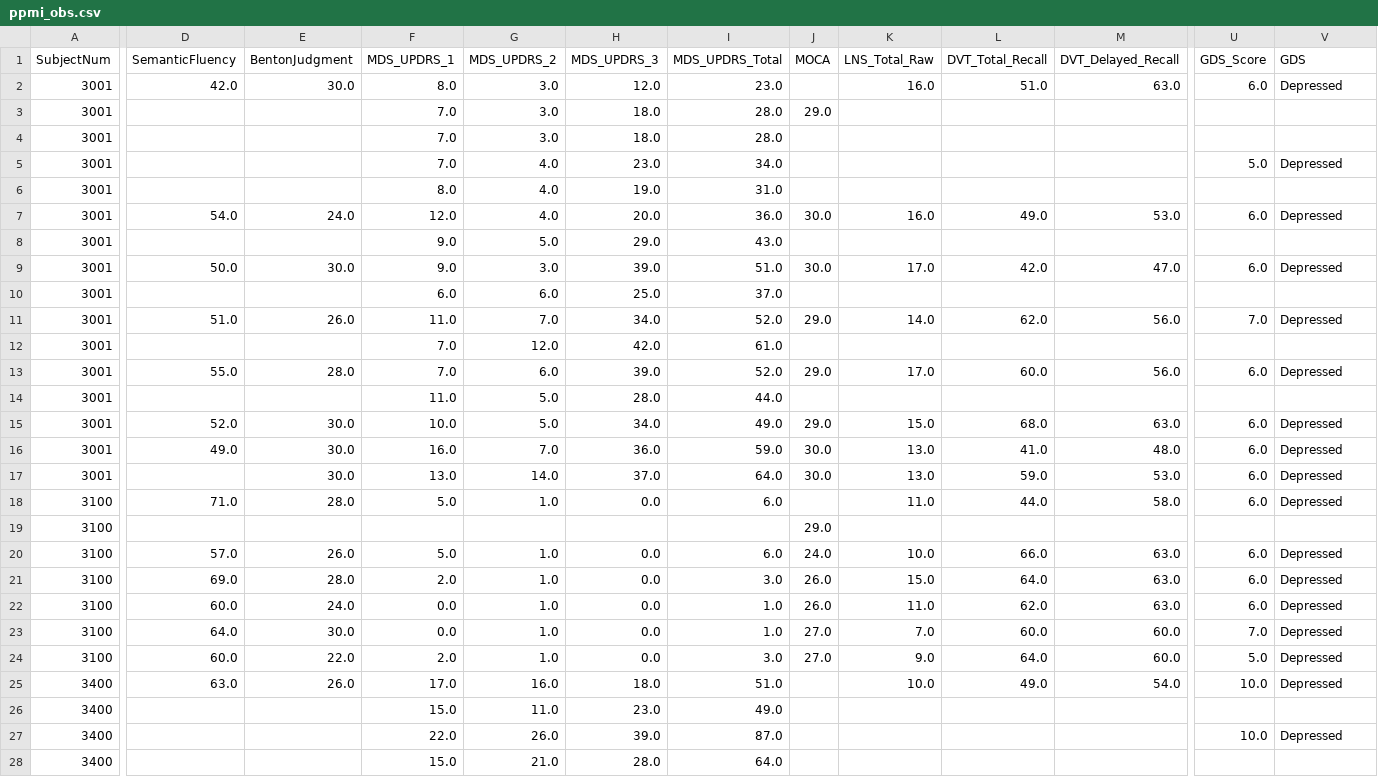
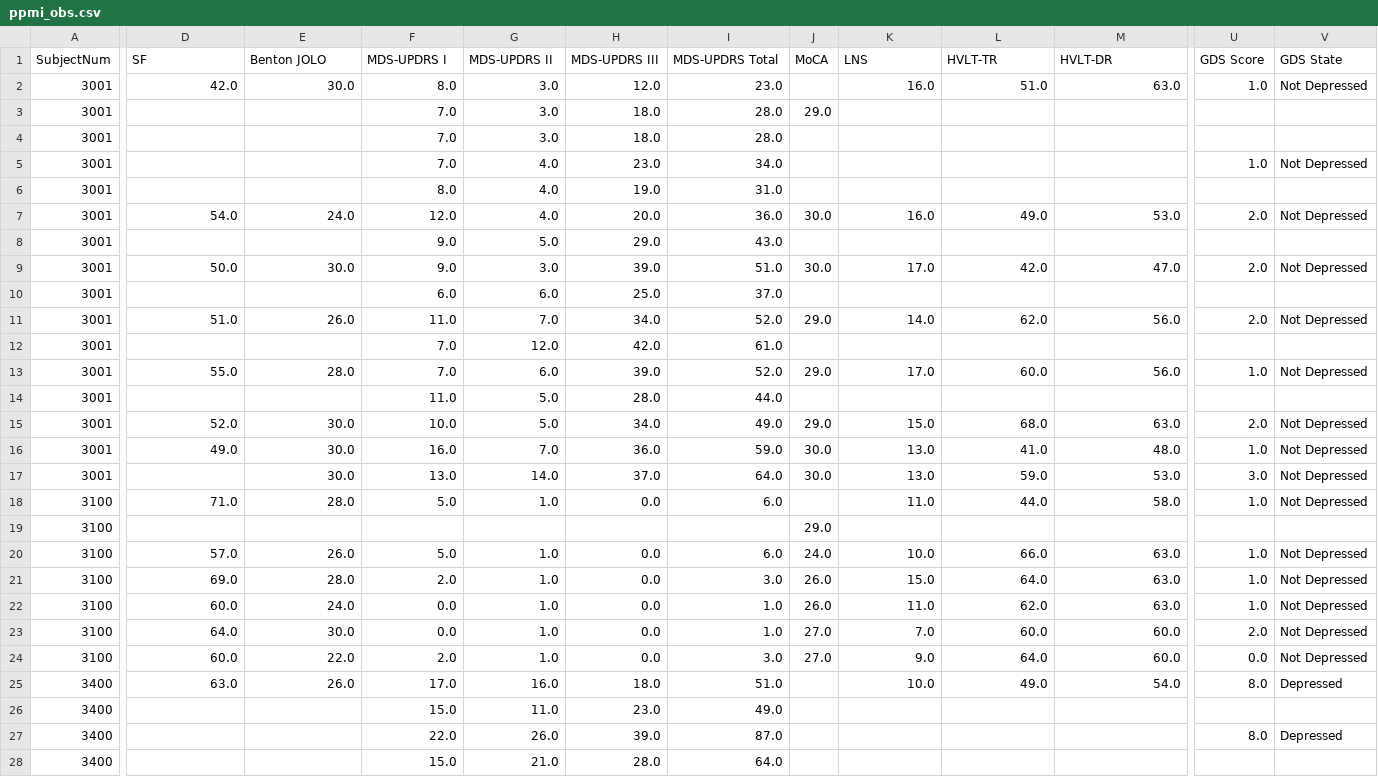
Before and after one commit to amizl/Pod-Vis, a CSV file: test_data/ppmi_obs.csv, drawn as a sheet; only a part is shown, gaps mark what is left out; the diff covers the shown part only; the diff names each change by its address in the sheet, - before the commit and + after, or states it on an @@ line.

```diff
--- a/test_data/ppmi_obs.csv
+++ b/test_data/ppmi_obs.csv
-D1: SemanticFluency
+D1: SF
-E1: BentonJudgment
+E1: Benton JOLO
-F1: MDS_UPDRS_1
+F1: MDS-UPDRS I
-G1: MDS_UPDRS_2
+G1: MDS-UPDRS II
-H1: MDS_UPDRS_3
+H1: MDS-UPDRS III
-I1: MDS_UPDRS_Total
+I1: MDS-UPDRS Total
-J1: MOCA
+J1: MoCA
-K1: LNS_Total_Raw
+K1: LNS
-L1: DVT_Total_Recall
+L1: HVLT-TR
-M1: DVT_Delayed_Recall
+M1: HVLT-DR
-U1: GDS_Score
+U1: GDS Score
-V1: GDS
+V1: GDS State
-U2 (GDS Score): 6.0
+U2 (GDS Score): 1.0
-V2 (GDS State): Depressed
+V2 (GDS State): Not Depressed
-U5 (GDS Score): 5.0
+U5 (GDS Score): 1.0
-V5 (GDS State): Depressed
+V5 (GDS State): Not Depressed
-U7 (GDS Score): 6.0
+U7 (GDS Score): 2.0
-V7 (GDS State): Depressed
+V7 (GDS State): Not Depressed
-U9 (GDS Score): 6.0
+U9 (GDS Score): 2.0
-V9 (GDS State): Depressed
+V9 (GDS State): Not Depressed
-U11 (GDS Score): 7.0
+U11 (GDS Score): 2.0
-V11 (GDS State): Depressed
+V11 (GDS State): Not Depressed
-U13 (GDS Score): 6.0
+U13 (GDS Score): 1.0
-V13 (GDS State): Depressed
+V13 (GDS State): Not Depressed
-U15 (GDS Score): 6.0
+U15 (GDS Score): 2.0
-V15:V18 (GDS State): Depressed
+V15:V18 (GDS State): Not Depressed
-U16 (GDS Score): 6.0
+U16 (GDS Score): 1.0
-U17 (GDS Score): 6.0
+U17 (GDS Score): 3.0
-U18 (GDS Score): 6.0
+U18 (GDS Score): 1.0
-U20:U22 (GDS Score): 6.0
+U20:U22 (GDS Score): 1.0
-V20:V24 (GDS State): Depressed
+V20:V24 (GDS State): Not Depressed
-U23 (GDS Score): 7.0
+U23 (GDS Score): 2.0
-U24 (GDS Score): 5.0
+U24 (GDS Score): 0.0
-U25 (GDS Score): 10.0
+U25 (GDS Score): 8.0
-U27 (GDS Score): 10.0
+U27 (GDS Score): 8.0
```
Also changed, not shown: 37 edited cells elsewhere in this file, test_data/ppmi_demographics.csv, test_data/ppmi_demographics_long.csv, 3 other files.
